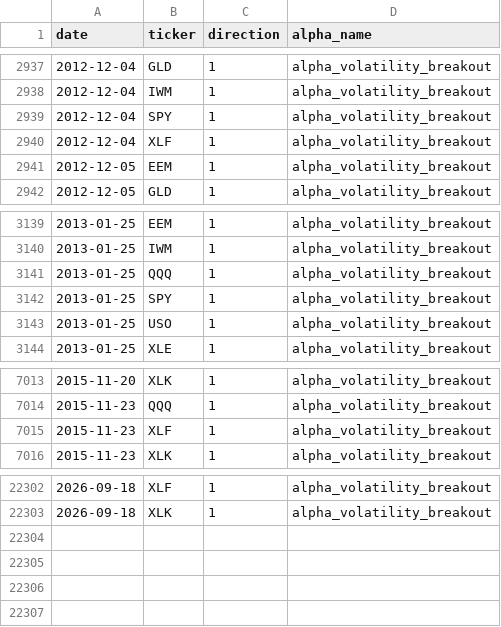
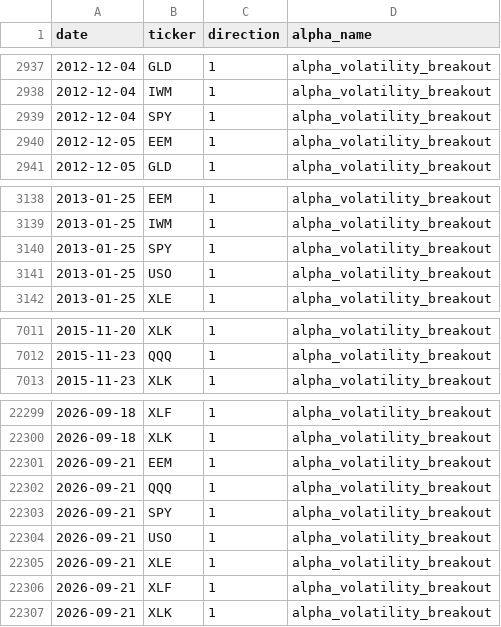
Before and after one commit to nikolas-joyce/volatility-signals, a CSV file: outputs/signals_latest.csv, drawn as a sheet; only a part is shown, gaps mark what is left out; removed rows and columns are numbered as before the commit, all else as after; the diff names each change by its address in the sheet, - before the commit and + after, or states it on an @@ line.

```diff
--- a/outputs/signals_latest.csv
+++ b/outputs/signals_latest.csv
-row 2940: 2012-12-04 | XLF | 1 | alpha_volatility_breakout
-row 3141: 2013-01-25 | QQQ | 1 | alpha_volatility_breakout
-row 7015: 2015-11-23 | XLF | 1 | alpha_volatility_breakout
+row 22301: 2026-09-21 | EEM | 1 | alpha_volatility_breakout
+row 22302: 2026-09-21 | QQQ | 1 | alpha_volatility_breakout
+row 22303: 2026-09-21 | SPY | 1 | alpha_volatility_breakout
+row 22304: 2026-09-21 | USO | 1 | alpha_volatility_breakout
+row 22305: 2026-09-21 | XLE | 1 | alpha_volatility_breakout
+row 22306: 2026-09-21 | XLF | 1 | alpha_volatility_breakout
+row 22307: 2026-09-21 | XLK | 1 | alpha_volatility_breakout
```
